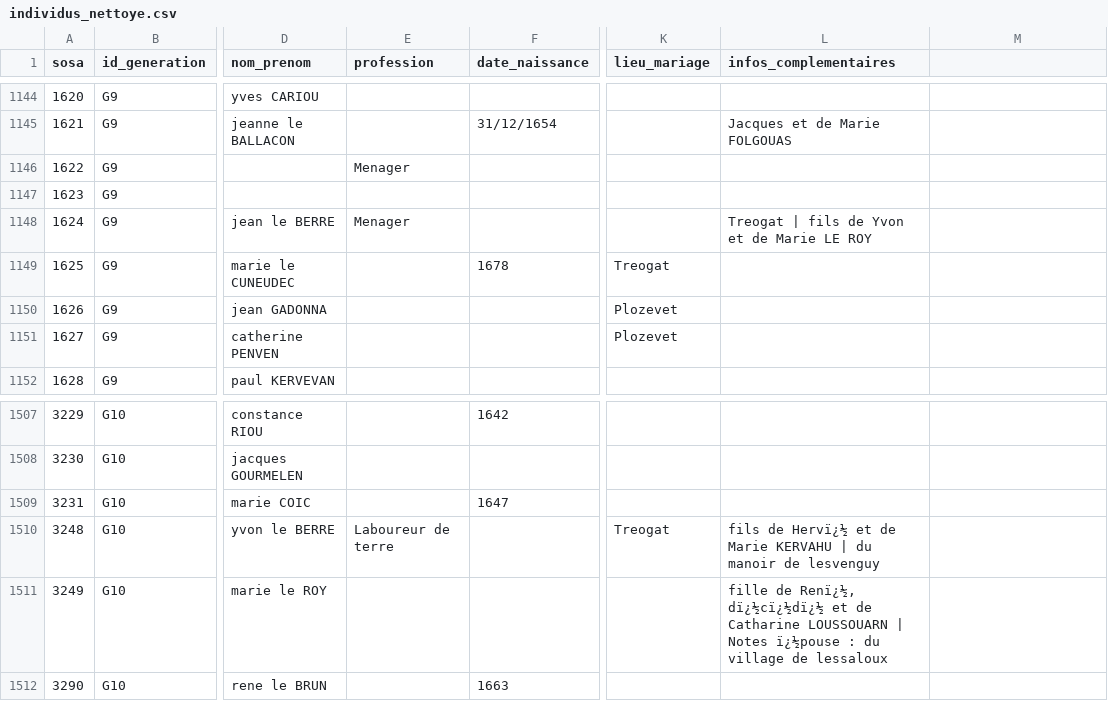
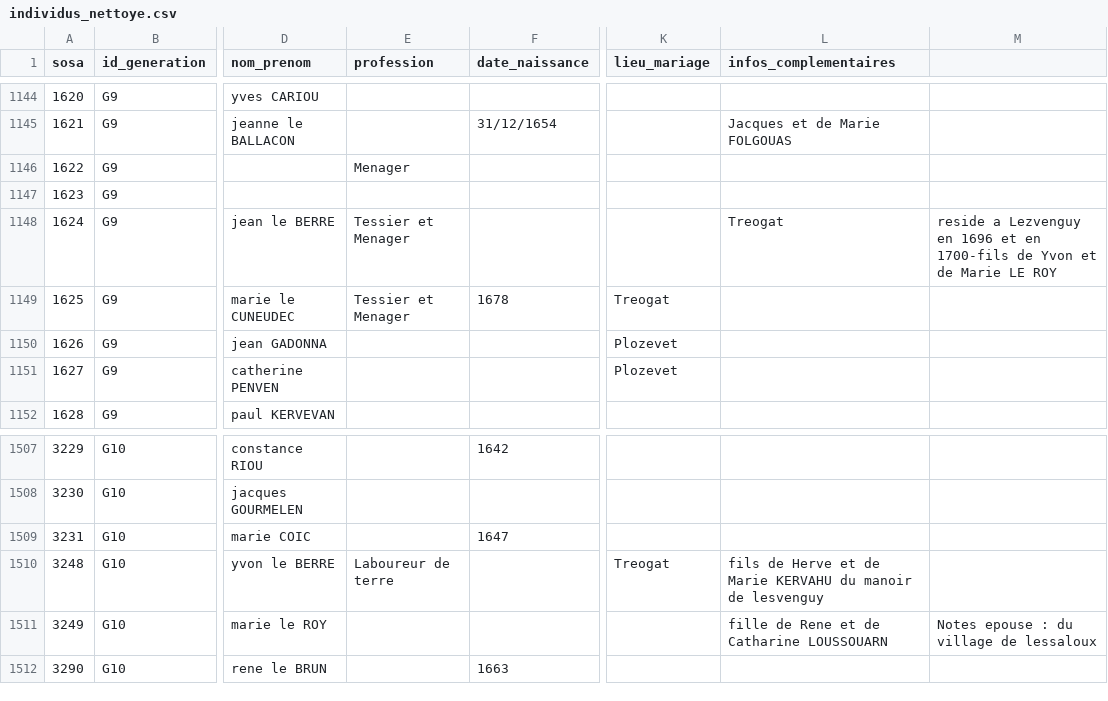
Before and after one commit to katseblodo/Aieux_mes_racines, a CSV file: individus_nettoye.csv, drawn as a sheet; only a part is shown, gaps mark what is left out; the diff names each change by its address in the sheet, - before the commit and + after, or states it on an @@ line.

Commit message:
Update individus_nettoye.csv

```diff
--- a/individus_nettoye.csv
+++ b/individus_nettoye.csv
-E1148 (profession): Menager
+E1148 (profession): Tessier et Menager
-L1148 (infos_complementaires): Treogat | fils de Yvon et de Marie LE ROY
+L1148 (infos_complementaires): Treogat
-M1148: (empty)
+M1148: reside a Lezvenguy en 1696 et en 1700-fils de Yvon et de Marie LE ROY
-E1149 (profession): (empty)
+E1149 (profession): Tessier et Menager
-L1510 (infos_complementaires): fils de Hervï¿½ et de Marie KERVAHU | du manoir…
+L1510 (infos_complementaires): fils de Herve et de Marie KERVAHU du manoir…
-L1511 (infos_complementaires): fille de Renï¿½, dï¿½cï¿½dï¿½ et de Catharine LOUSSOUARN | Notes ï¿½pouse : du village de lessaloux
+L1511 (infos_complementaires): fille de Rene et de Catharine LOUSSOUARN
-M1511: (empty)
+M1511: Notes epouse : du village de lessaloux
```
